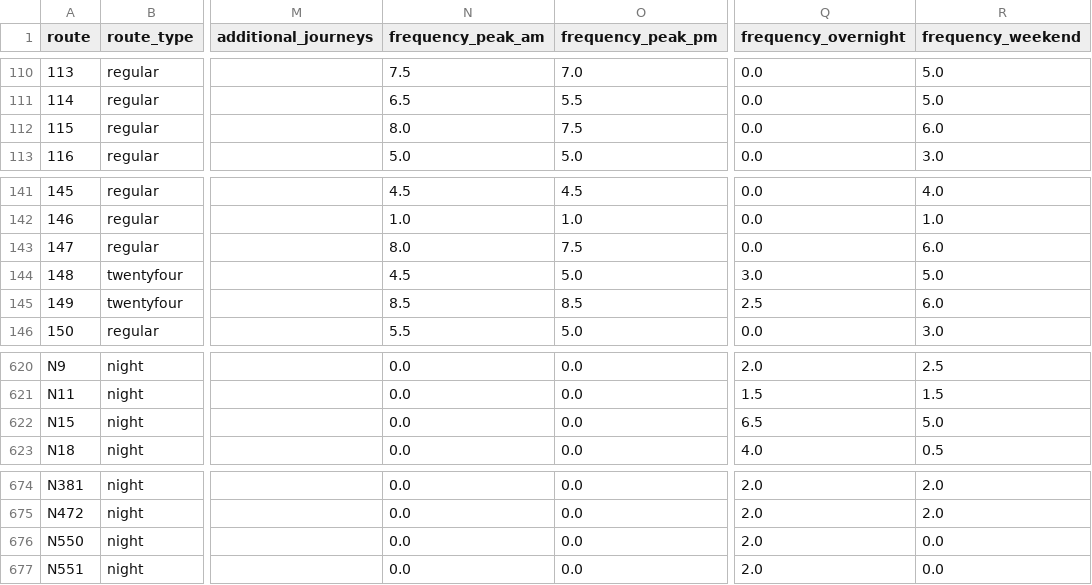
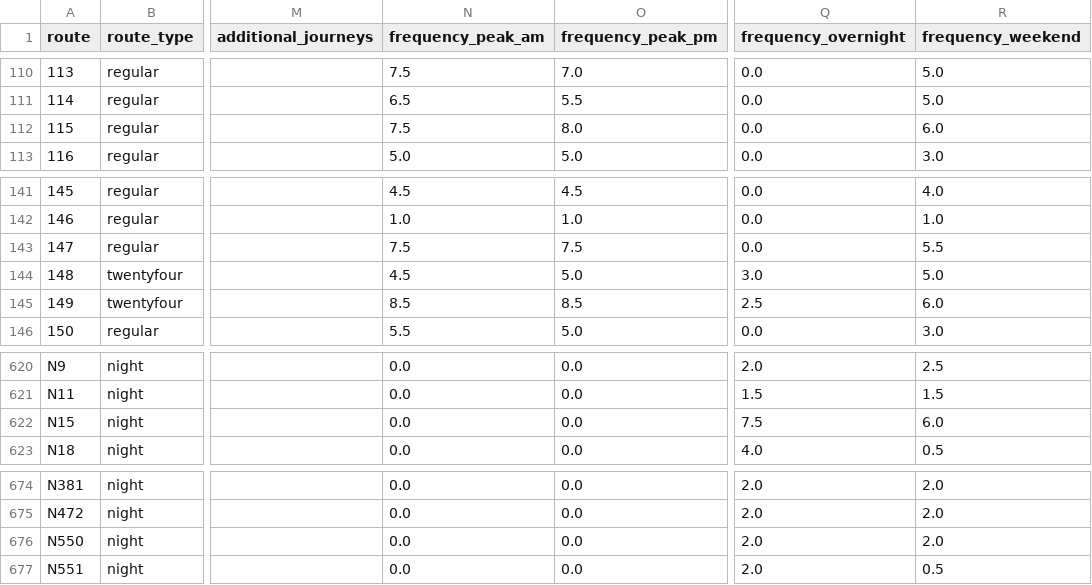
Before and after one commit to OmGaler/RouteMapster, a CSV file: data/processed/route_summary.csv, drawn as a sheet; only a part is shown, gaps mark what is left out; the diff covers the shown part only; the diff names each change by its address in the sheet, - before the commit and + after, or states it on an @@ line.

```diff
--- a/data/processed/route_summary.csv
+++ b/data/processed/route_summary.csv
-N112 (frequency_peak_am): 8.0
+N112 (frequency_peak_am): 7.5
-O112 (frequency_peak_pm): 7.5
+O112 (frequency_peak_pm): 8.0
-N143 (frequency_peak_am): 8.0
+N143 (frequency_peak_am): 7.5
-R143 (frequency_weekend): 6.0
+R143 (frequency_weekend): 5.5
-Q622 (frequency_overnight): 6.5
+Q622 (frequency_overnight): 7.5
-R622 (frequency_weekend): 5.0
+R622 (frequency_weekend): 6.0
-R676 (frequency_weekend): 0.0
+R676 (frequency_weekend): 2.0
-R677 (frequency_weekend): 0.0
+R677 (frequency_weekend): 0.5
```
Also changed, not shown: 27 edited cells elsewhere in this file, 5 other files.
